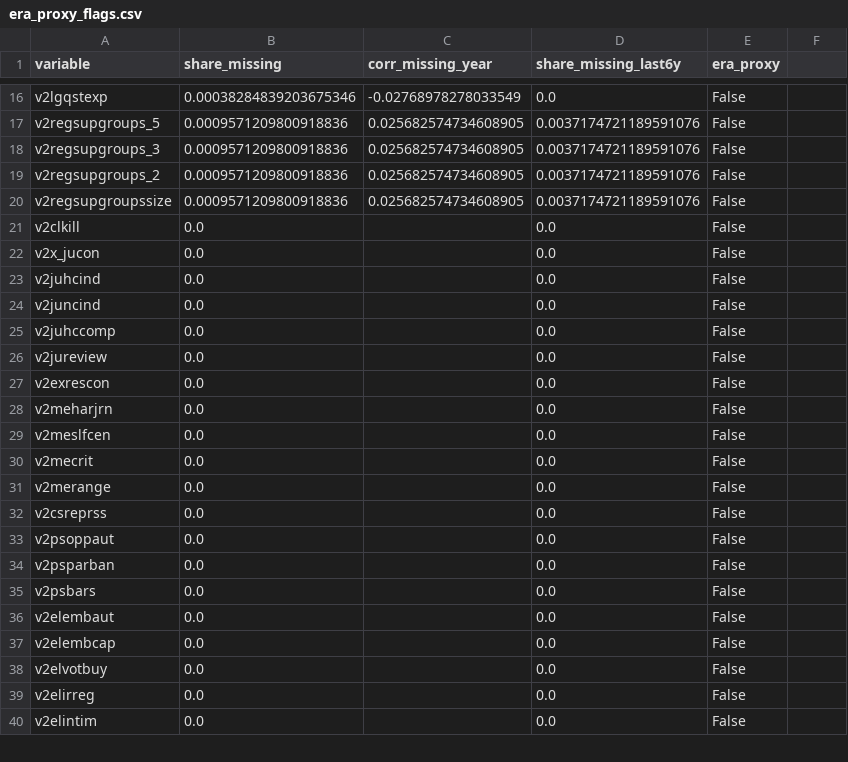
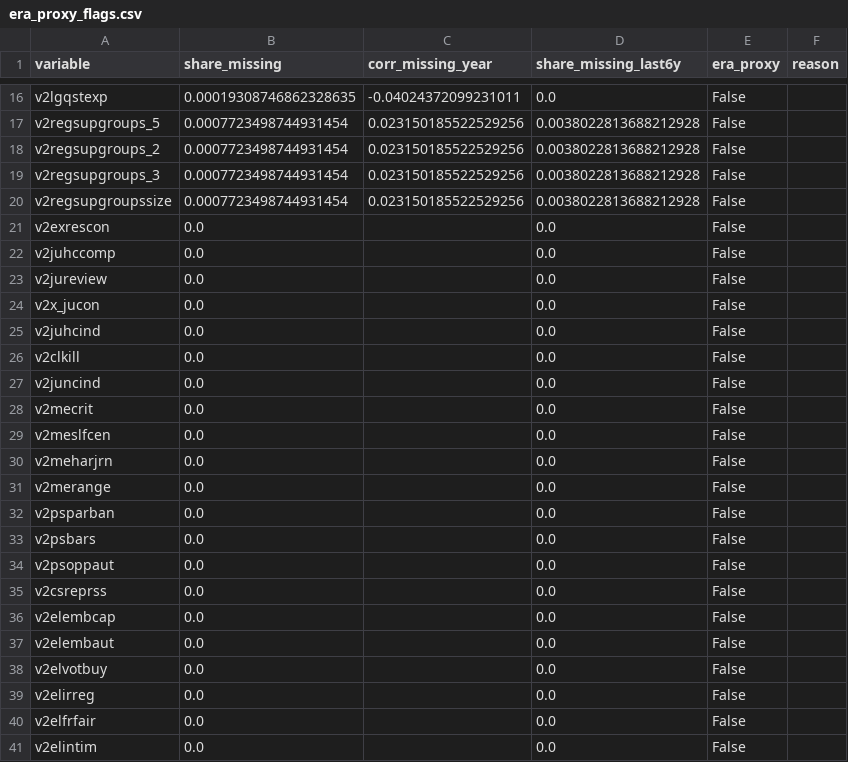
Before and after one commit to MarkGScott960/DACSS_ML_FP, a CSV file: results/dev/audits/era_proxy_flags.csv, drawn as a sheet; only a part is shown, gaps mark what is left out; removed rows and columns are numbered as before the commit, all else as after; the diff covers the shown part only; the diff names each change by its address in the sheet, - before the commit and + after, or states it on an @@ line.

```diff
--- a/results/dev/audits/era_proxy_flags.csv
+++ b/results/dev/audits/era_proxy_flags.csv
-F1: (empty)
+F1: reason
-B16 (share_missing): 0.00038284839203675346
+B16 (share_missing): 0.00019308746862328635
-C16 (corr_missing_year): -0.02768978278033549
+C16 (corr_missing_year): -0.04024372099231011
-B17 (share_missing): 0.0009571209800918836
+B17 (share_missing): 0.0007723498744931454
-C17 (corr_missing_year): 0.025682574734608905
+C17 (corr_missing_year): 0.023150185522529256
-D17 (share_missing_last6y): 0.0037174721189591076
+D17 (share_missing_last6y): 0.0038022813688212928
-row 18: v2regsupgroups_3 | 0.0009571209800918836 | 0.025682574734608905 | 0.0037174721189591076 | False
-B18 (share_missing): 0.0009571209800918836
+B18 (share_missing): 0.0007723498744931454
-C18 (corr_missing_year): 0.025682574734608905
+C18 (corr_missing_year): 0.023150185522529256
-D18 (share_missing_last6y): 0.0037174721189591076
+D18 (share_missing_last6y): 0.0038022813688212928
+row 19: v2regsupgroups_3 | 0.0007723498744931454 | 0.023150185522529256 | 0.0038022813688212928 | False
-B20 (share_missing): 0.0009571209800918836
+B20 (share_missing): 0.0007723498744931454
-C20 (corr_missing_year): 0.025682574734608905
+C20 (corr_missing_year): 0.023150185522529256
-D20 (share_missing_last6y): 0.0037174721189591076
+D20 (share_missing_last6y): 0.0038022813688212928
@@ row 27 moved to row 21: v2exrescon @@
@@ row 25 moved to row 22: v2juhccomp @@
@@ row 26 moved to row 23: v2jureview @@
@@ row 21 moved to row 26: v2clkill @@
@@ row 30 moved to row 28: v2mecrit @@
@@ row 33 moved to row 34: v2psoppaut @@
@@ row 32 moved to row 35: v2csreprss @@
@@ row 37 moved to row 36: v2elembcap @@
@@ row 41 moved to row 40: v2elfrfair @@
```
Also changed, not shown: 5 added rows, 5 removed rows, 1 moved row and 26 edited cells elsewhere in this file, results/dev/audits/coverage.csv, results/dev/audits/label_counts.csv, 9 other files.
